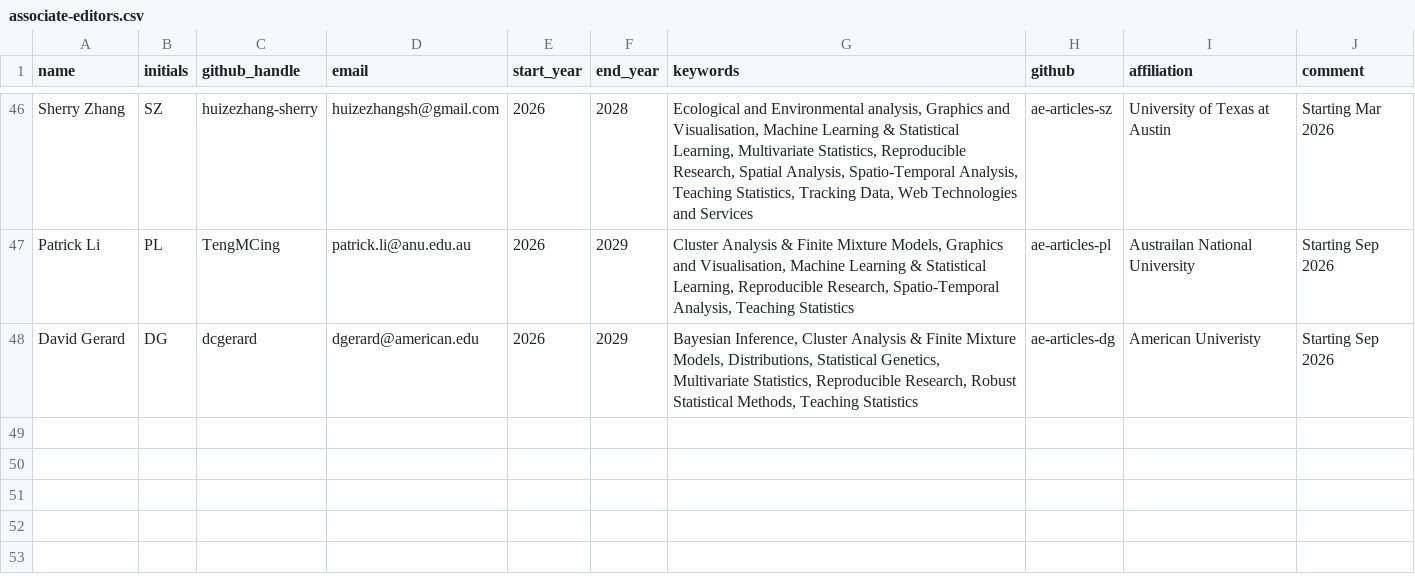
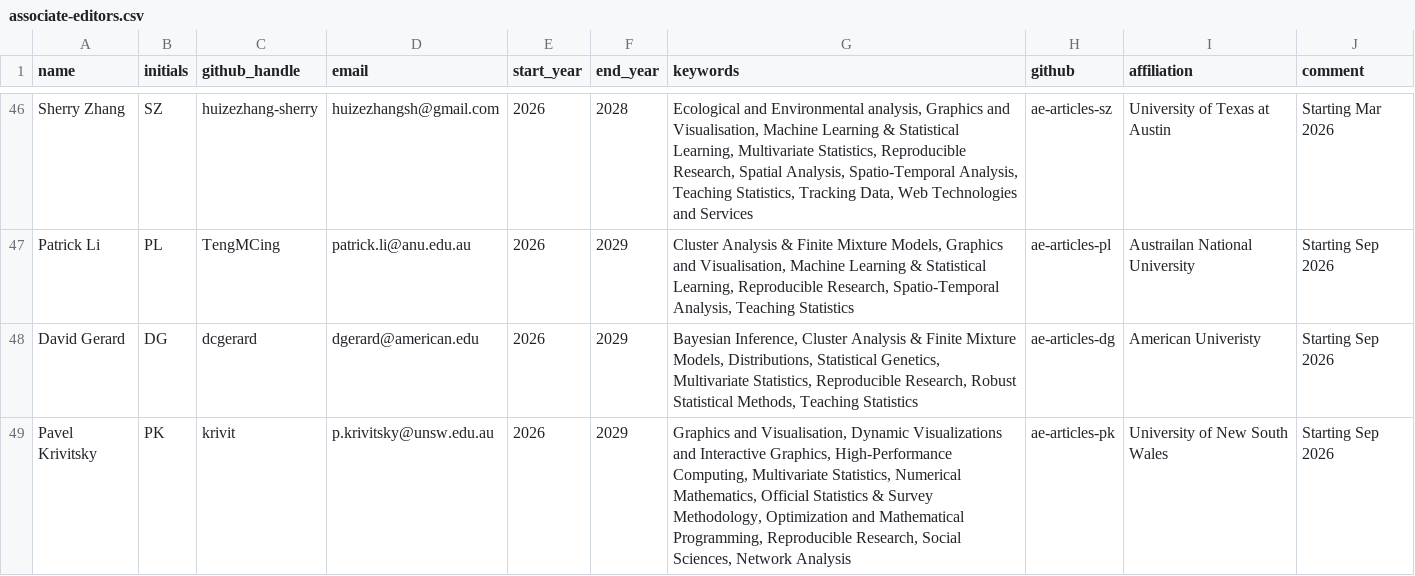
Before and after one commit to rjournal/rj, a CSV file: inst/associate-editors.csv, drawn as a sheet; only a part is shown, gaps mark what is left out; the diff names each change by its address in the sheet, - before the commit and + after, or states it on an @@ line.

Commit message:
add pavel

```diff
--- a/inst/associate-editors.csv
+++ b/inst/associate-editors.csv
+row 49: Pavel Krivitsky | PK | krivit | p.krivitsky@unsw.edu.au | 2026 | 2029 | Graphics and Visualisation, Dynamic Visualizations and Interactive Graphics, High-Performance Computing, Multivariate Statistics, Numerical Mathematics, Official Statistics & Survey Methodology, Optimization and Mathematical Programming, Reproducible Research, Social Sciences, Network Analysis | ae-articles-pk | University of New South Wales | Starting Sep 2026
```
